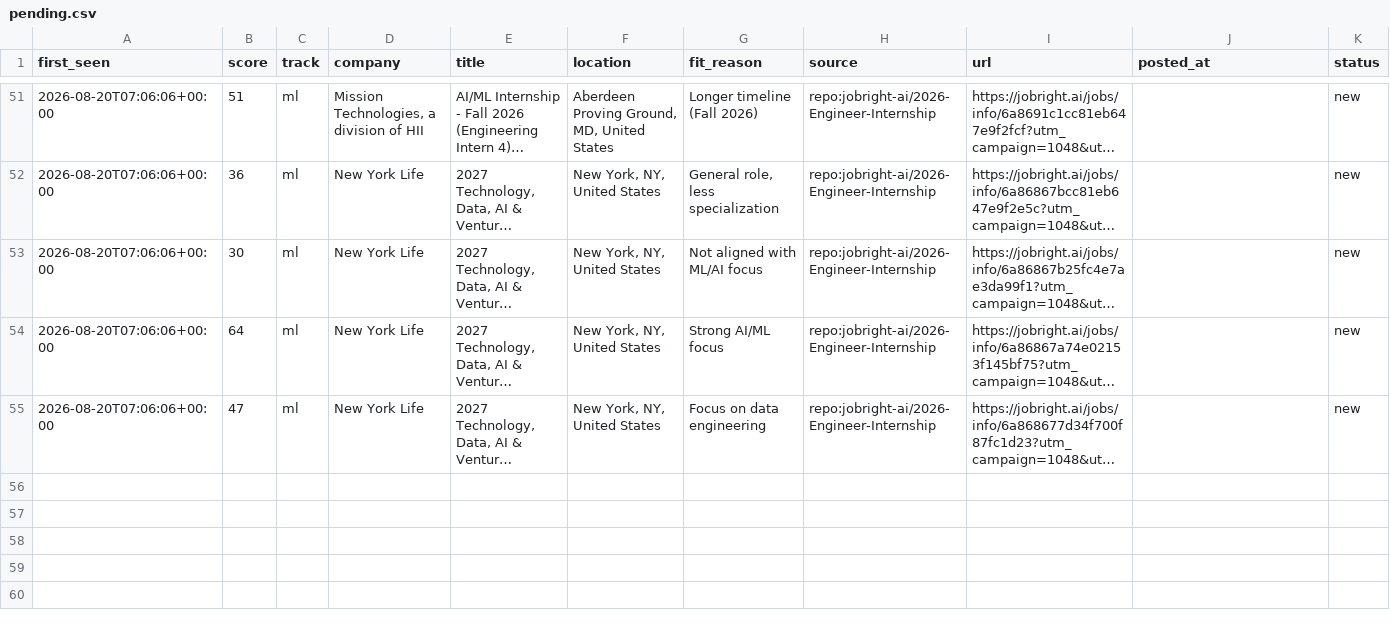
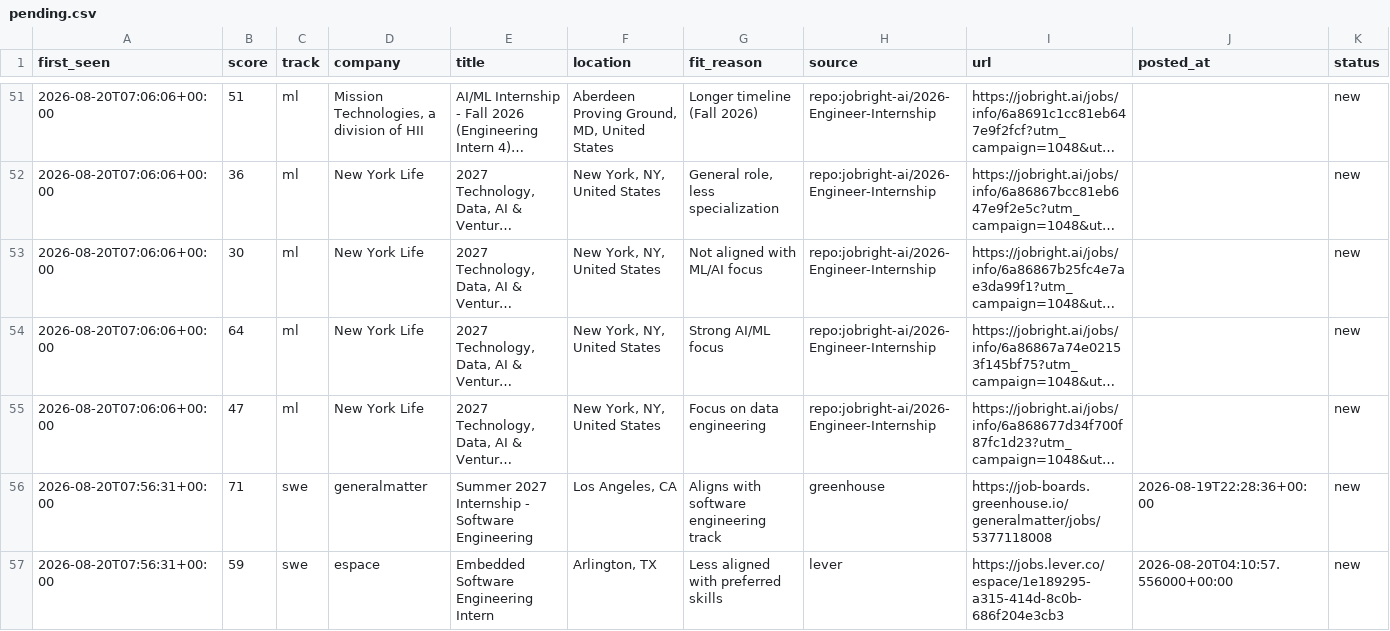
Before and after one commit to ShuklaA11/Sentinel, a CSV file: data/pending.csv, drawn as a sheet; only a part is shown, gaps mark what is left out; long unchanged cells end in …; rows hold the shown columns only; the diff names each change by its address in the sheet, - before the commit and + after, or states it on an @@ line.

```diff
--- a/data/pending.csv
+++ b/data/pending.csv
+row 56: 2026-08-20T07:56:31+00:00 | 71 | swe | generalmatter | Summer 2027 Internship - Software Engineering | Los Angeles, CA | Aligns with software engineering track | greenhouse | https://job-boards.greenhouse.io/generalmatter/jobs/5377118008 | 2026-08-19T22:28:36+00:00 | new
+row 57: 2026-08-20T07:56:31+00:00 | 59 | swe | espace | Embedded Software Engineering Intern | Arlington, TX | Less aligned with preferred skills | lever | https://jobs.lever.co/espace/1e189295-a315-414d-8c0b-686f204e3cb3 | 2026-08-20T04:10:57.556000+00:00 | new
```
Also changed, not shown: 2 other files.
